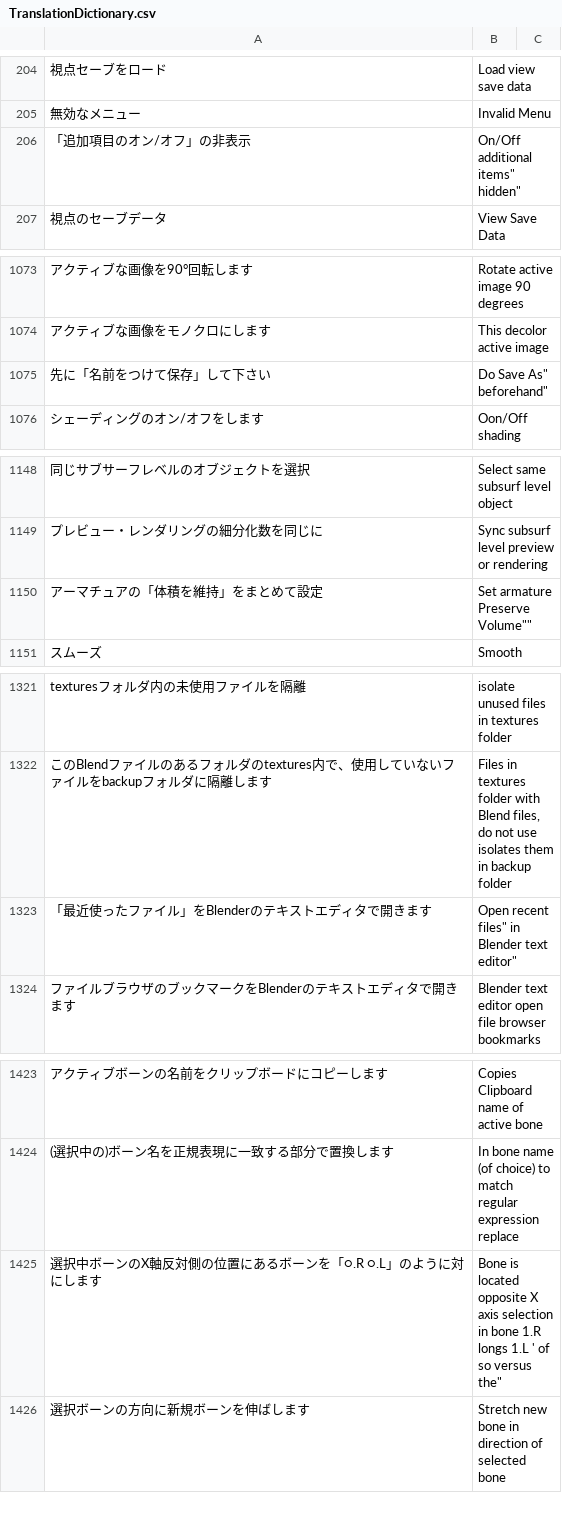
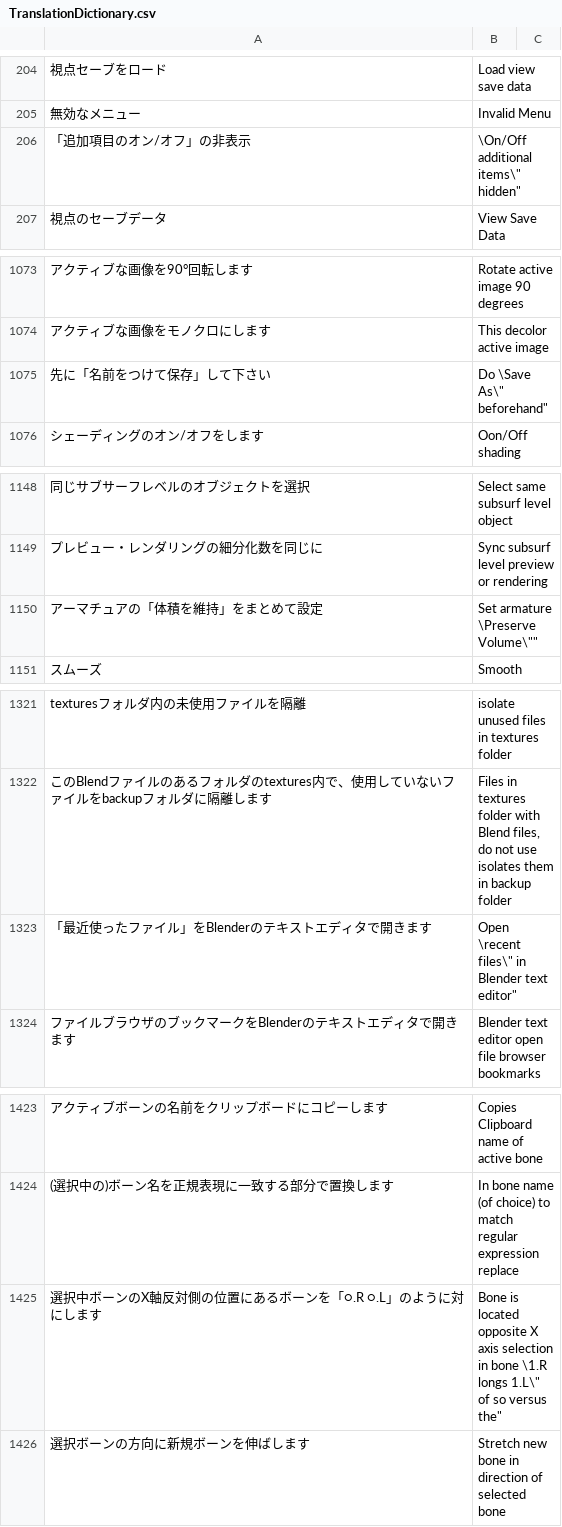
Before and after one commit to bookyakuno/Blender-Scramble-Addon, a CSV file: TranslationDictionary.csv, drawn as a sheet; only a part is shown, gaps mark what is left out; the diff covers the shown part only.

```diff
--- a/TranslationDictionary.csv
+++ b/TranslationDictionary.csv
@@ -205,3 +205,3 @@
 "無効なメニュー","Invalid Menu"
-"「追加項目のオン/オフ」の非表示",""On/Off additional items" hidden"
+"「追加項目のオン/オフ」の非表示","\"On/Off additional items\" hidden"
 "視点のセーブデータ","View Save Data"
@@ -1074,3 +1074,3 @@
 "アクティブな画像をモノクロにします","This decolor active image"
-"先に「名前をつけて保存」して下さい","Do "Save As" beforehand"
+"先に「名前をつけて保存」して下さい","Do \"Save As\" beforehand"
 "シェーディングのオン/オフをします","Oon/Off shading"
@@ -1149,3 +1149,3 @@
 "プレビュー・レンダリングの細分化数を同じに","Sync subsurf level preview or rendering"
-"アーマチュアの「体積を維持」をまとめて設定","Set armature "Preserve Volume""
+"アーマチュアの「体積を維持」をまとめて設定","Set armature \"Preserve Volume\""
 "スムーズ","Smooth"
@@ -1322,3 +1322,3 @@
 "このBlendファイルのあるフォルダのtextures内で、使用していないファイルをbackupフォルダに隔離します","Files in textures folder with Blend files, do not use isolates them in backup folder"
-"「最近使ったファイル」をBlenderのテキストエディタで開きます","Open "recent files" in Blender text editor"
+"「最近使ったファイル」をBlenderのテキストエディタで開きます","Open \"recent files\" in Blender text editor"
 "ファイルブラウザのブックマークをBlenderのテキストエディタで開きます","Blender text editor open file browser bookmarks"
@@ -1424,3 +1424,3 @@
 "(選択中の)ボーン名を正規表現に一致する部分で置換します","In bone name (of choice) to match regular expression replace"
-"選択中ボーンのX軸反対側の位置にあるボーンを「○.R ○.L」のように対にします","Bone is located opposite X axis selection in bone "1.R longs 1.L ' of so versus the"
+"選択中ボーンのX軸反対側の位置にあるボーンを「○.R ○.L」のように対にします","Bone is located opposite X axis selection in bone \"1.R longs 1.L\" of so versus the"
 "選択ボーンの方向に新規ボーンを伸ばします","Stretch new bone in direction of selected bone"
```
Also changed, not shown: 1 added row and 21 edited cells elsewhere in this file, 1 other file.
